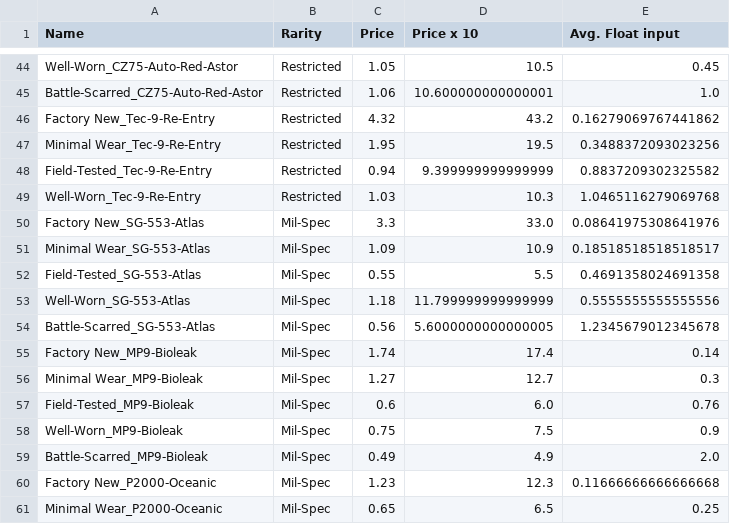
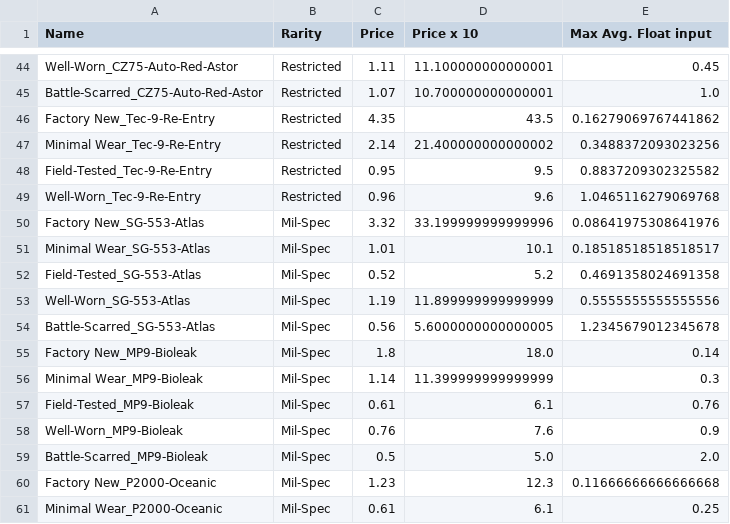
Before and after one commit to wd7512/The-Music-of-Primes, a CSV file: Web Sc/CSGOstash/Chroma-3-Case_guns.csv, drawn as a sheet; only a part is shown, gaps mark what is left out; the diff covers the shown part only; the diff names each change by its address in the sheet, - before the commit and + after, or states it on an @@ line.

```diff
--- a/Web Sc/CSGOstash/Chroma-3-Case_guns.csv
+++ b/Web Sc/CSGOstash/Chroma-3-Case_guns.csv
-E1: Avg. Float input
+E1: Max Avg. Float input
-C44 (Price): 1.05
+C44 (Price): 1.11
-D44 (Price x 10): 10.5
+D44 (Price x 10): 11.100000000000001
-C45 (Price): 1.06
+C45 (Price): 1.07
-D45 (Price x 10): 10.600000000000001
+D45 (Price x 10): 10.700000000000001
-C46 (Price): 4.32
+C46 (Price): 4.35
-D46 (Price x 10): 43.2
+D46 (Price x 10): 43.5
-C47 (Price): 1.95
+C47 (Price): 2.14
-D47 (Price x 10): 19.5
+D47 (Price x 10): 21.400000000000002
-C48 (Price): 0.94
+C48 (Price): 0.95
-D48 (Price x 10): 9.399999999999999
+D48 (Price x 10): 9.5
-C49 (Price): 1.03
+C49 (Price): 0.96
-D49 (Price x 10): 10.3
+D49 (Price x 10): 9.6
-C50 (Price): 3.3
+C50 (Price): 3.32
-D50 (Price x 10): 33.0
+D50 (Price x 10): 33.199999999999996
-C51 (Price): 1.09
+C51 (Price): 1.01
-D51 (Price x 10): 10.9
+D51 (Price x 10): 10.1
-C52 (Price): 0.55
+C52 (Price): 0.52
-D52 (Price x 10): 5.5
+D52 (Price x 10): 5.2
-C53 (Price): 1.18
+C53 (Price): 1.19
-D53 (Price x 10): 11.799999999999999
+D53 (Price x 10): 11.899999999999999
-C55 (Price): 1.74
+C55 (Price): 1.8
-D55 (Price x 10): 17.4
+D55 (Price x 10): 18.0
-C56 (Price): 1.27
+C56 (Price): 1.14
-D56 (Price x 10): 12.7
+D56 (Price x 10): 11.399999999999999
-C57 (Price): 0.6
+C57 (Price): 0.61
-D57 (Price x 10): 6.0
+D57 (Price x 10): 6.1
-C58 (Price): 0.75
+C58 (Price): 0.76
-D58 (Price x 10): 7.5
+D58 (Price x 10): 7.6
-C59 (Price): 0.49
+C59 (Price): 0.5
-D59 (Price x 10): 4.9
+D59 (Price x 10): 5.0
-C61 (Price): 0.65
+C61 (Price): 0.61
-D61 (Price x 10): 6.5
+D61 (Price x 10): 6.1
```
Also changed, not shown: 50 edited cells elsewhere in this file, 27 other files.
